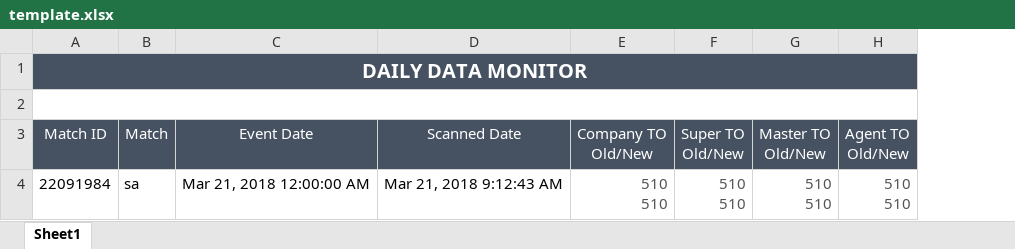
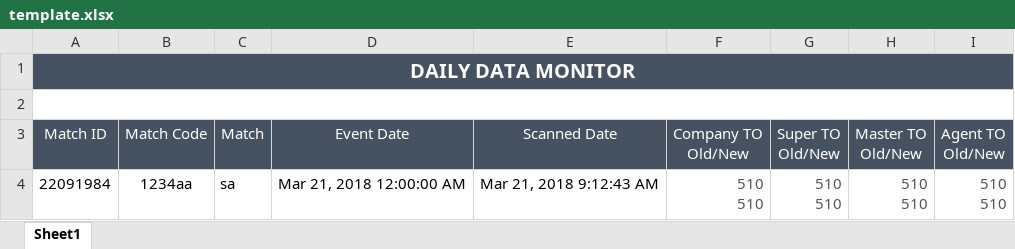
Before and after one commit to starixvn/spu_FraudSensor, an Excel workbook: Fanex.NAP.FS.Websites/App_Data/Excel Template/DailyDataCapture/template.xlsx, sheet Sheet1, drawn as a sheet; only a part is shown; values as stored, in another font and other column widths than the file's, no borders; the diff names each change by its address in the sheet, - before the commit and + after, or states it on an @@ line.

Commit message:
121341 - adjust excel template

```diff
--- a/Fanex.NAP.FS.Websites/App_Data/Excel Template/DailyDataCapture/template.xlsx (sheet Sheet1)
+++ b/Fanex.NAP.FS.Websites/App_Data/Excel Template/DailyDataCapture/template.xlsx (sheet Sheet1)
+column B, rows 3-4: Match Code | 1234aa
```
Also changed, not shown: 1 other file.
